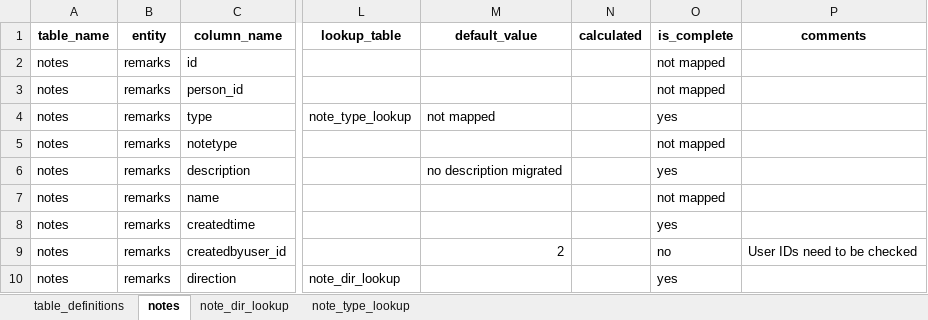
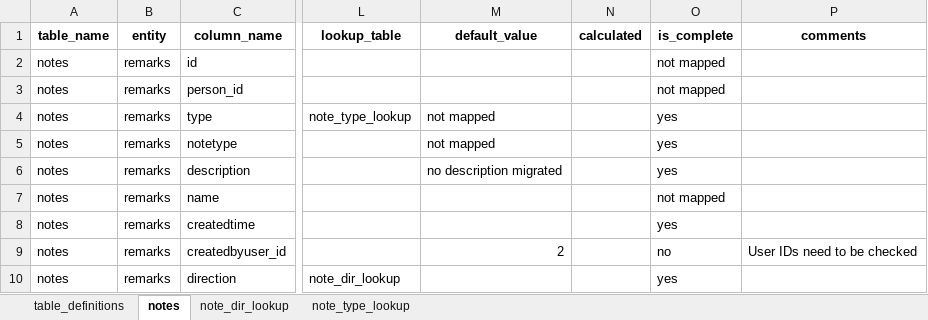
Before and after one commit to uk-gov-mirror/ministryofjustice.opg-data-casrec-migration-mappings, an Excel workbook: mapping_spreadsheet/Casrec_Mapping_Document_Remarks.xlsx, sheet notes, drawn as a sheet; only a part is shown, gaps mark what is left out; values as stored, in another font and other column widths than the file's, no borders; the diff names each change by its address in the sheet, - before the commit and + after, or states it on an @@ line.

```diff
--- a/mapping_spreadsheet/Casrec_Mapping_Document_Remarks.xlsx (sheet notes)
+++ b/mapping_spreadsheet/Casrec_Mapping_Document_Remarks.xlsx (sheet notes)
-M5 (default_value): (empty)
+M5 (default_value): not mapped
-O5 (is_complete): not mapped
+O5 (is_complete): yes
```
Also changed, not shown: 2 other files.
